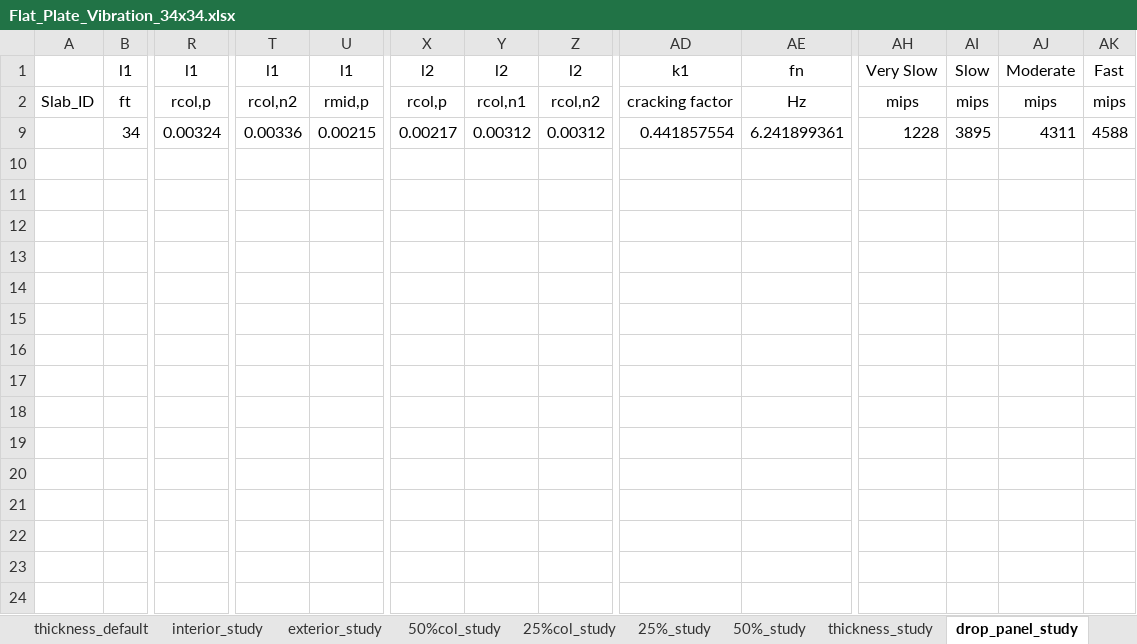
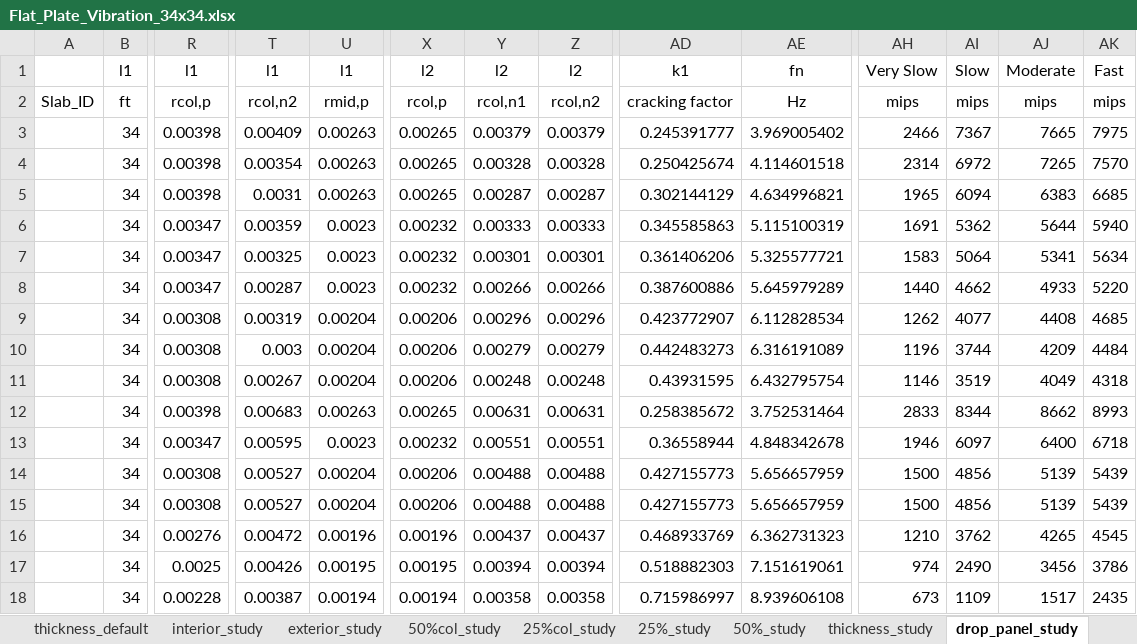
Before and after one commit to m-clare/vibraslab, an Excel workbook: slab_34x34/Flat_Plate_Vibration_34x34.xlsx, sheet drop_panel_study, drawn as a sheet; only a part is shown, gaps mark what is left out; values as stored, in another font and other column widths than the file's, no borders; rows hold the shown columns only; the diff names each change by its address in the sheet, - before the commit and + after, or states it on an @@ line.

```diff
--- a/slab_34x34/Flat_Plate_Vibration_34x34.xlsx (sheet drop_panel_study)
+++ b/slab_34x34/Flat_Plate_Vibration_34x34.xlsx (sheet drop_panel_study)
+row 3:  | 34 | 0.00398 | 0.00409 | 0.00263 | 0.00265 | 0.00379 | 0.00379 | 0.245391777 | 3.969005402 | 2466 | 7367 | 7665 | 7975
+row 4:  | 34 | 0.00398 | 0.00354 | 0.00263 | 0.00265 | 0.00328 | 0.00328 | 0.250425674 | 4.114601518 | 2314 | 6972 | 7265 | 7570
+row 5:  | 34 | 0.00398 | 0.0031 | 0.00263 | 0.00265 | 0.00287 | 0.00287 | 0.302144129 | 4.634996821 | 1965 | 6094 | 6383 | 6685
+row 6:  | 34 | 0.00347 | 0.00359 | 0.0023 | 0.00232 | 0.00333 | 0.00333 | 0.345585863 | 5.115100319 | 1691 | 5362 | 5644 | 5940
+row 7:  | 34 | 0.00347 | 0.00325 | 0.0023 | 0.00232 | 0.00301 | 0.00301 | 0.361406206 | 5.325577721 | 1583 | 5064 | 5341 | 5634
+row 8:  | 34 | 0.00347 | 0.00287 | 0.0023 | 0.00232 | 0.00266 | 0.00266 | 0.387600886 | 5.645979289 | 1440 | 4662 | 4933 | 5220
-R9: 0.00324
+R9: 0.00308
-T9: 0.00336
+T9: 0.00319
-U9: 0.00215
+U9: 0.00204
-X9: 0.00217
+X9: 0.00206
-Y9: 0.00312
+Y9: 0.00296
-Z9: 0.00312
+Z9: 0.00296
-AD9: 0.441857554
+AD9: 0.423772907
-AE9: 6.241899361
+AE9: 6.112828534
-AH9: 1228
+AH9: 1262
-AI9: 3895
+AI9: 4077
-AJ9: 4311
+AJ9: 4408
-AK9: 4588
+AK9: 4685
+row 10:  | 34 | 0.00308 | 0.003 | 0.00204 | 0.00206 | 0.00279 | 0.00279 | 0.442483273 | 6.316191089 | 1196 | 3744 | 4209 | 4484
+row 11:  | 34 | 0.00308 | 0.00267 | 0.00204 | 0.00206 | 0.00248 | 0.00248 | 0.43931595 | 6.432795754 | 1146 | 3519 | 4049 | 4318
+row 12:  | 34 | 0.00398 | 0.00683 | 0.00263 | 0.00265 | 0.00631 | 0.00631 | 0.258385672 | 3.752531464 | 2833 | 8344 | 8662 | 8993
+row 13:  | 34 | 0.00347 | 0.00595 | 0.0023 | 0.00232 | 0.00551 | 0.00551 | 0.36558944 | 4.848342678 | 1946 | 6097 | 6400 | 6718
+row 14:  | 34 | 0.00308 | 0.00527 | 0.00204 | 0.00206 | 0.00488 | 0.00488 | 0.427155773 | 5.656657959 | 1500 | 4856 | 5139 | 5439
+row 15:  | 34 | 0.00308 | 0.00527 | 0.00204 | 0.00206 | 0.00488 | 0.00488 | 0.427155773 | 5.656657959 | 1500 | 4856 | 5139 | 5439
+row 16:  | 34 | 0.00276 | 0.00472 | 0.00196 | 0.00196 | 0.00437 | 0.00437 | 0.468933769 | 6.362731323 | 1210 | 3762 | 4265 | 4545
+row 17:  | 34 | 0.0025 | 0.00426 | 0.00195 | 0.00195 | 0.00394 | 0.00394 | 0.518882303 | 7.151619061 | 974 | 2490 | 3456 | 3786
+row 18:  | 34 | 0.00228 | 0.00387 | 0.00194 | 0.00194 | 0.00358 | 0.00358 | 0.715986997 | 8.939606108 | 673 | 1109 | 1517 | 2435
```
Also changed, not shown: sheet Drop_panel_default, formulas that keep their value, hidden cells, Flat_Plate_Vibration_Template.xlsx, 4 other files.
